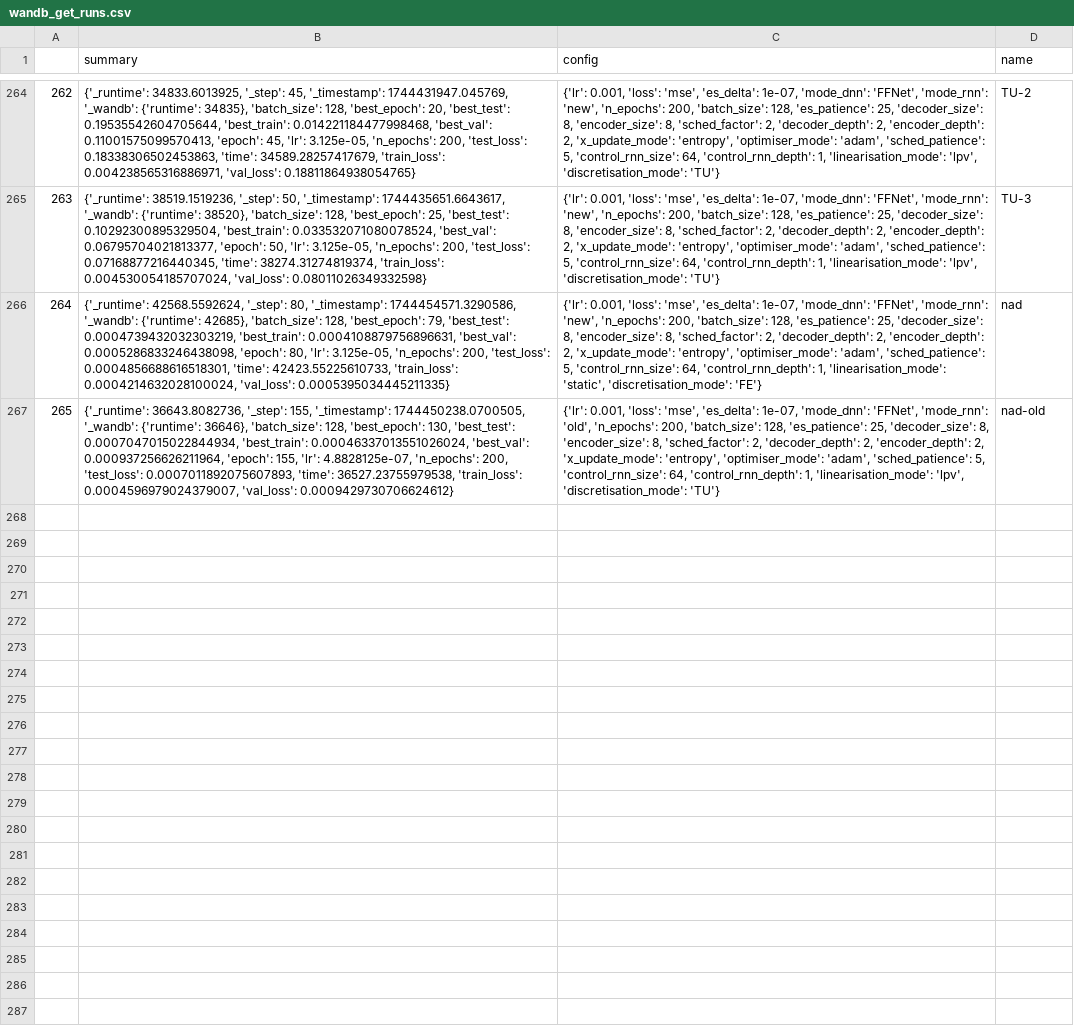
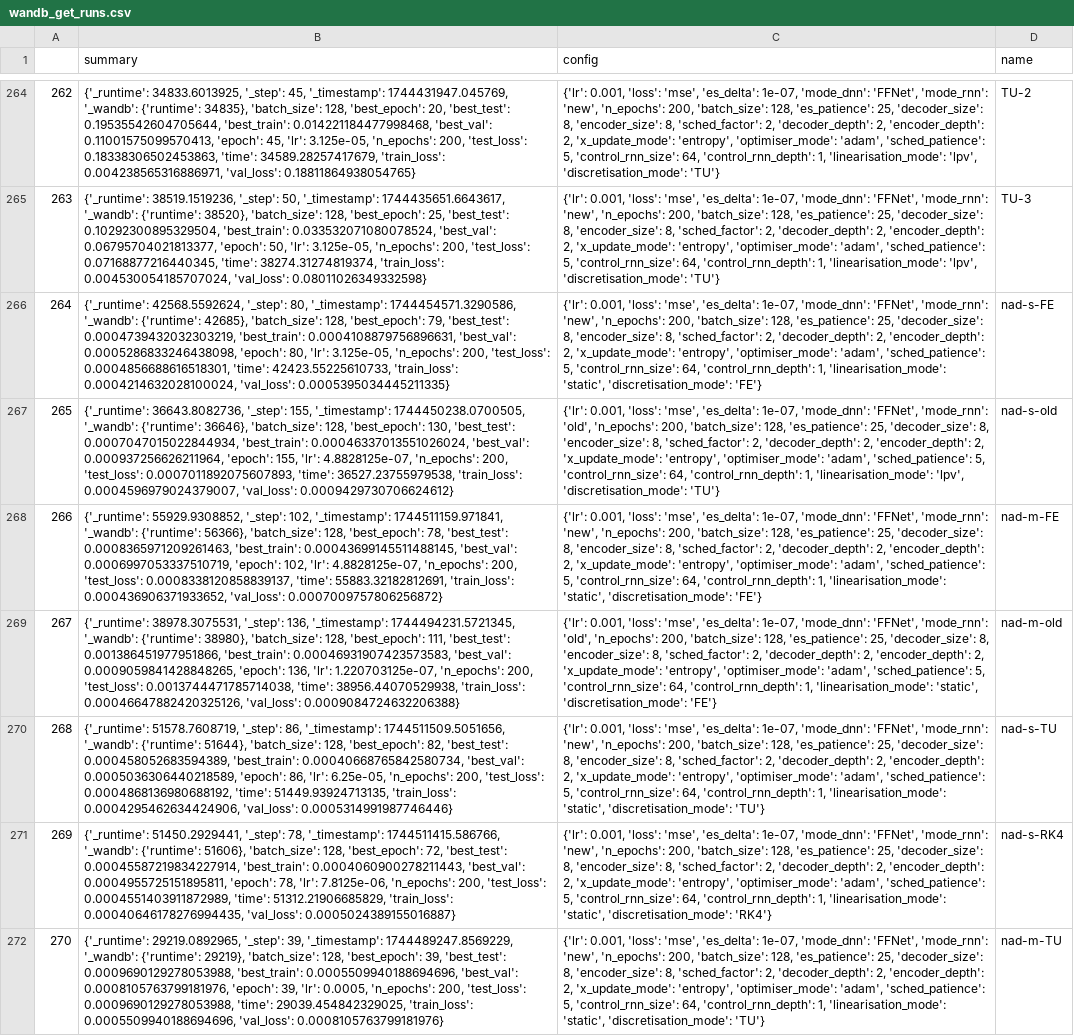
Before and after one commit to FiengoKineton/flumen-G, a CSV file: run_data/csv_files/wandb_get_runs.csv, drawn as a sheet; only a part is shown, gaps mark what is left out; the diff names each change by its address in the sheet, - before the commit and + after, or states it on an @@ line.

```diff
--- a/run_data/csv_files/wandb_get_runs.csv
+++ b/run_data/csv_files/wandb_get_runs.csv
-D266 (name): nad
+D266 (name): nad-s-FE
-D267 (name): nad-old
+D267 (name): nad-s-old
+row 268: 266 | {'_runtime': 55929.9308852, '_step': 102, '_timestamp': 1744511159.971841, '_wandb': {'runtime': 56366}, 'batch_size': 128, 'best_epoch': 78, 'best_test': 0.0008365971209261463, 'best_train': 0.00043699145511488145, 'best_val': 0.0006997053337510719, 'epoch': 102, 'lr': 4.8828125e-07, 'n_epochs': 200, 'test_loss': 0.0008338120858839137, 'time': 55883.32182812691, 'train_loss': 0.000436906371933652, 'val_loss': 0.0007009757806256872} | {'lr': 0.001, 'loss': 'mse', 'es_delta': 1e-07, 'mode_dnn': 'FFNet', 'mode_rnn': 'new', 'n_epochs': 200, 'batch_size': 128, 'es_patience': 25, 'decoder_size': 8, 'encoder_size': 8, 'sched_factor': 2, 'decoder_depth': 2, 'encoder_depth': 2, 'x_update_mode': 'entropy', 'optimiser_mode': 'adam', 'sched_patience': 5, 'control_rnn_size': 64, 'control_rnn_depth': 1, 'linearisation_mode': 'static', 'discretisation_mode': 'FE'} | nad-m-FE
+row 269: 267 | {'_runtime': 38978.3075531, '_step': 136, '_timestamp': 1744494231.5721345, '_wandb': {'runtime': 38980}, 'batch_size': 128, 'best_epoch': 111, 'best_test': 0.001386451977951866, 'best_train': 0.00046931907423573583, 'best_val': 0.0009059841428848265, 'epoch': 136, 'lr': 1.220703125e-07, 'n_epochs': 200, 'test_loss': 0.0013744471785714038, 'time': 38956.44070529938, 'train_loss': 0.00046647882420325126, 'val_loss': 0.0009084724632206388} | {'lr': 0.001, 'loss': 'mse', 'es_delta': 1e-07, 'mode_dnn': 'FFNet', 'mode_rnn': 'old', 'n_epochs': 200, 'batch_size': 128, 'es_patience': 25, 'decoder_size': 8, 'encoder_size': 8, 'sched_factor': 2, 'decoder_depth': 2, 'encoder_depth': 2, 'x_update_mode': 'entropy', 'optimiser_mode': 'adam', 'sched_patience': 5, 'control_rnn_size': 64, 'control_rnn_depth': 1, 'linearisation_mode': 'static', 'discretisation_mode': 'FE'} | nad-m-old
+row 270: 268 | {'_runtime': 51578.7608719, '_step': 86, '_timestamp': 1744511509.5051656, '_wandb': {'runtime': 51644}, 'batch_size': 128, 'best_epoch': 82, 'best_test': 0.000458052683594389, 'best_train': 0.00040668765842580734, 'best_val': 0.0005036306440218589, 'epoch': 86, 'lr': 6.25e-05, 'n_epochs': 200, 'test_loss': 0.0004868136980688192, 'time': 51449.93924713135, 'train_loss': 0.0004295462634424906, 'val_loss': 0.0005314991987746446} | {'lr': 0.001, 'loss': 'mse', 'es_delta': 1e-07, 'mode_dnn': 'FFNet', 'mode_rnn': 'new', 'n_epochs': 200, 'batch_size': 128, 'es_patience': 25, 'decoder_size': 8, 'encoder_size': 8, 'sched_factor': 2, 'decoder_depth': 2, 'encoder_depth': 2, 'x_update_mode': 'entropy', 'optimiser_mode': 'adam', 'sched_patience': 5, 'control_rnn_size': 64, 'control_rnn_depth': 1, 'linearisation_mode': 'static', 'discretisation_mode': 'TU'} | nad-s-TU
+row 271: 269 | {'_runtime': 51450.2929441, '_step': 78, '_timestamp': 1744511415.586766, '_wandb': {'runtime': 51606}, 'batch_size': 128, 'best_epoch': 72, 'best_test': 0.00045587219834227914, 'best_train': 0.0004060900278211443, 'best_val': 0.0004955725151895811, 'epoch': 78, 'lr': 7.8125e-06, 'n_epochs': 200, 'test_loss': 0.0004551403911872989, 'time': 51312.21906685829, 'train_loss': 0.00040646178276994435, 'val_loss': 0.0005024389155016887} | {'lr': 0.001, 'loss': 'mse', 'es_delta': 1e-07, 'mode_dnn': 'FFNet', 'mode_rnn': 'new', 'n_epochs': 200, 'batch_size': 128, 'es_patience': 25, 'decoder_size': 8, 'encoder_size': 8, 'sched_factor': 2, 'decoder_depth': 2, 'encoder_depth': 2, 'x_update_mode': 'entropy', 'optimiser_mode': 'adam', 'sched_patience': 5, 'control_rnn_size': 64, 'control_rnn_depth': 1, 'linearisation_mode': 'static', 'discretisation_mode': 'RK4'} | nad-s-RK4
+row 272: 270 | {'_runtime': 29219.0892965, '_step': 39, '_timestamp': 1744489247.8569229, '_wandb': {'runtime': 29219}, 'batch_size': 128, 'best_epoch': 39, 'best_test': 0.0009690129278053988, 'best_train': 0.0005509940188694696, 'best_val': 0.0008105763799181976, 'epoch': 39, 'lr': 0.0005, 'n_epochs': 200, 'test_loss': 0.0009690129278053988, 'time': 29039.454842329025, 'train_loss': 0.0005509940188694696, 'val_loss': 0.0008105763799181976} | {'lr': 0.001, 'loss': 'mse', 'es_delta': 1e-07, 'mode_dnn': 'FFNet', 'mode_rnn': 'new', 'n_epochs': 200, 'batch_size': 128, 'es_patience': 25, 'decoder_size': 8, 'encoder_size': 8, 'sched_factor': 2, 'decoder_depth': 2, 'encoder_depth': 2, 'x_update_mode': 'entropy', 'optimiser_mode': 'adam', 'sched_patience': 5, 'control_rnn_size': 64, 'control_rnn_depth': 1, 'linearisation_mode': 'static', 'discretisation_mode': 'TU'} | nad-m-TU
```
Also changed, not shown: run_data/csv_files/models.csv, 2 other files.
